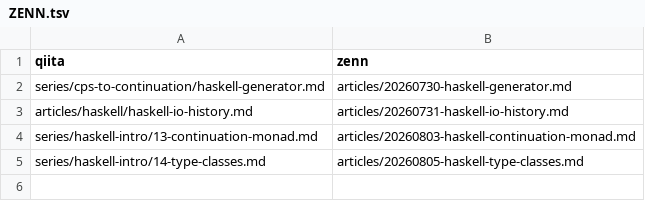
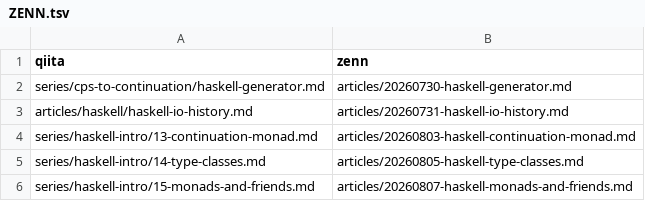
Before and after one commit to 7shi/qiita, a TSV file: ZENN.tsv, drawn as a sheet; the diff names each change by its address in the sheet, - before the commit and + after, or states it on an @@ line.

Commit message:
haskell-intro リンク作業: 仮リンクを実URLに変換
replace_anchors.pyでhaskell-intro 01〜15回の👉[](NN#見出し)を
実URLへ変換した(合計64件)。11回に同名見出し「Eitherモナド」が
2箇所あり自動判定できなかったため、HEADING_OVERRIDESで導入節側を
指すよう明示的に解決。ZENN.tsvに15回のスタブ登録を反映。

```diff
--- a/ZENN.tsv
+++ b/ZENN.tsv
+row 6: series/haskell-intro/15-monads-and-friends.md | articles/20260807-haskell-monads-and-friends.md
```
Also changed, not shown: 2 other files.
